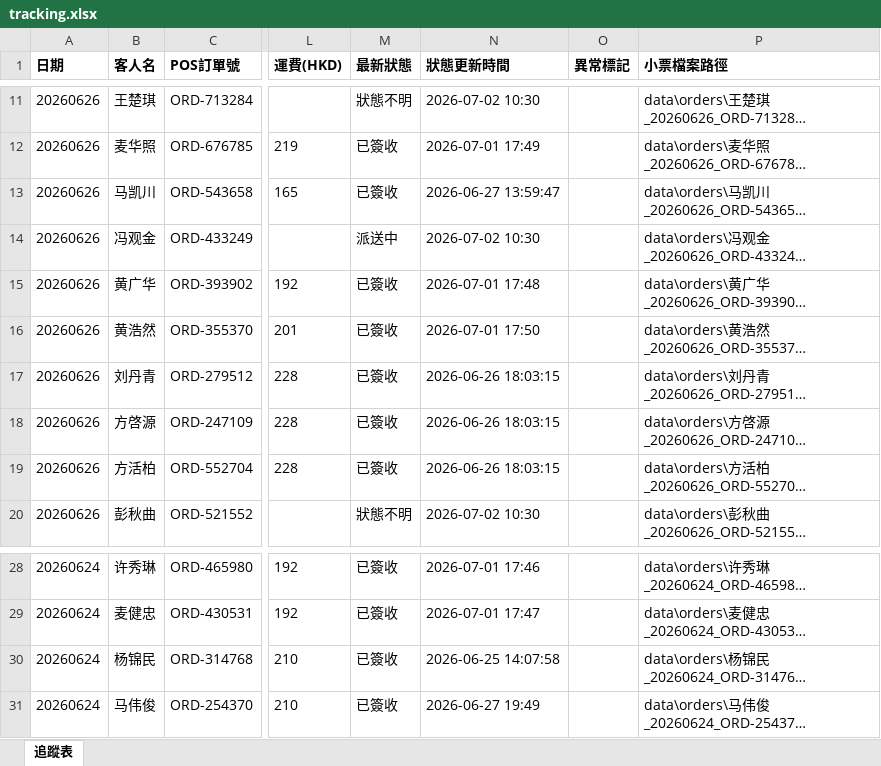
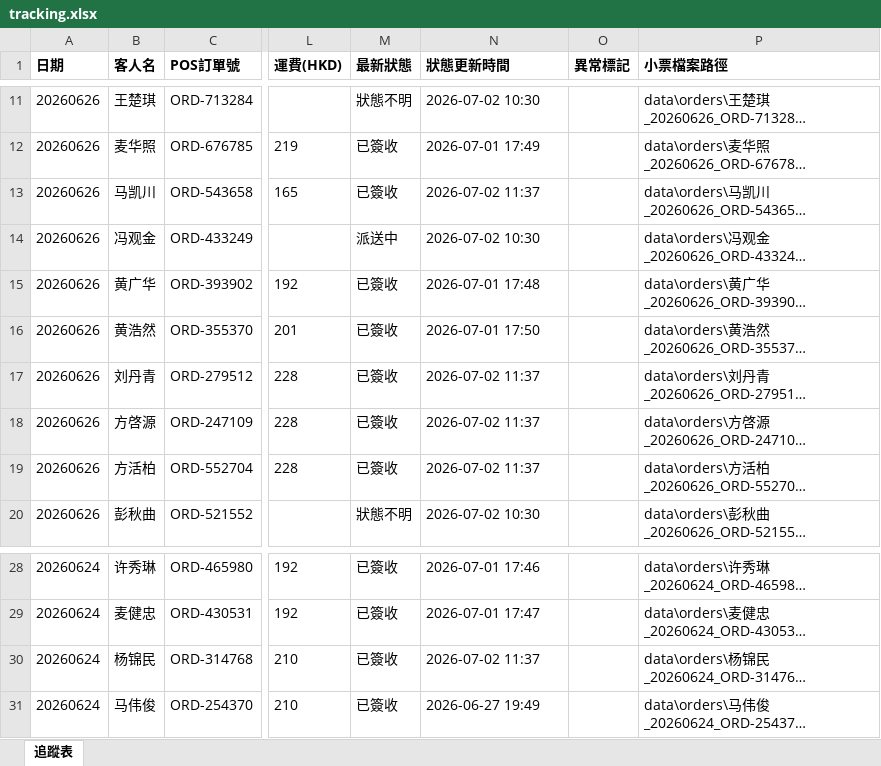
Before and after one commit to elizapoon084/sf-tracking, an Excel workbook: data/tracking.xlsx, sheet 追蹤表, drawn as a sheet; only a part is shown, gaps mark what is left out; long unchanged cells end in …; values as stored, in another font and other column widths than the file's, no borders; the diff names each change by its address in the sheet, - before the commit and + after, or states it on an @@ line.

Commit message:
auto: 更新運單狀態 2026-07-03 09:00

```diff
--- a/data/tracking.xlsx (sheet 追蹤表)
+++ b/data/tracking.xlsx (sheet 追蹤表)
-N13 (狀態更新時間): 2026-06-27 13:59:47
+N13 (狀態更新時間): 2026-07-02 11:37
-N17:N19 (狀態更新時間): 2026-06-26 18:03:15
+N17:N19 (狀態更新時間): 2026-07-02 11:37
-N30 (狀態更新時間): 2026-06-25 14:07:58
+N30 (狀態更新時間): 2026-07-02 11:37
```
